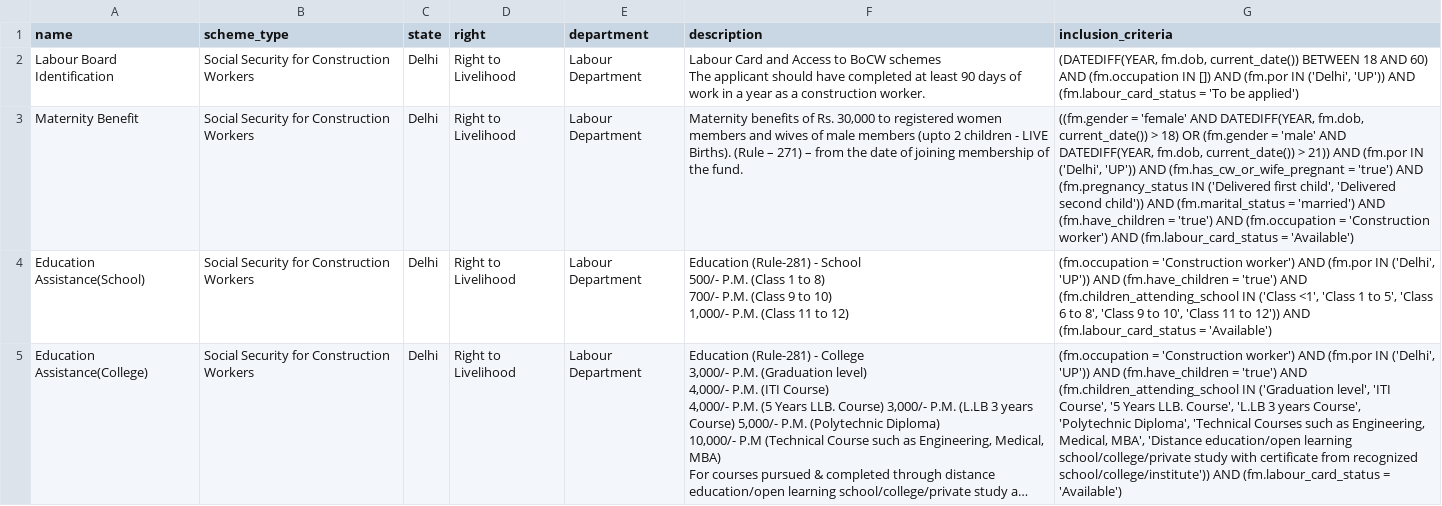
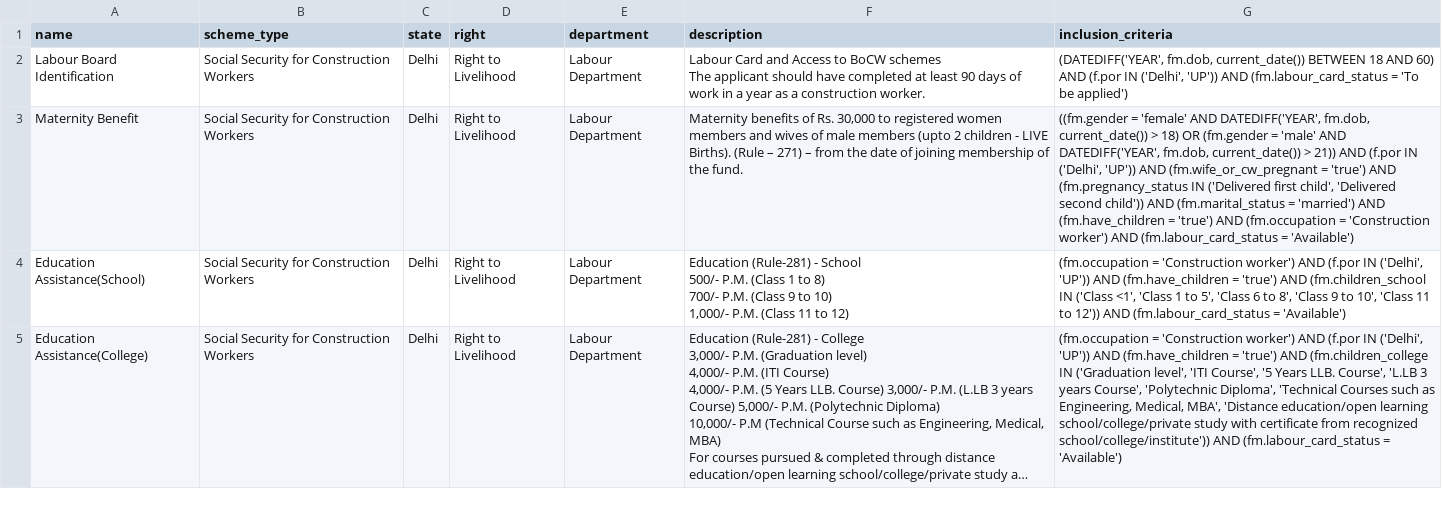
Before and after one commit to Indus-Action-Initiatives/eligibility-engine, a CSV file: maago/projects/c2p/config/schemes.csv, drawn as a sheet; only a part is shown; long unchanged cells end in …; the diff covers the shown part only; the diff names each change by its address in the sheet, - before the commit and + after, or states it on an @@ line.

```diff
--- a/maago/projects/c2p/config/schemes.csv
+++ b/maago/projects/c2p/config/schemes.csv
-G2 (inclusion_criteria): (DATEDIFF(YEAR, fm.dob, current_date()) BETWEEN 18 AND 60) AND (fm.occupation IN []) AND (fm.por IN ('Delhi',…
+G2 (inclusion_criteria): (DATEDIFF('YEAR', fm.dob, current_date()) BETWEEN 18 AND 60) AND (f.por IN ('Delhi',…
-G3 (inclusion_criteria): …'female' AND DATEDIFF(YEAR, fm.dob, current_date()) > 18) OR (fm.gender = 'male' AND DATEDIFF(YEAR, fm.dob, current_date()) > 21)) AND (fm.por IN ('Delhi', 'UP')) AND (fm.has_cw_or_wife_pregnant = 'true')…
+G3 (inclusion_criteria): …'female' AND DATEDIFF('YEAR', fm.dob, current_date()) > 18) OR (fm.gender = 'male' AND DATEDIFF('YEAR', fm.dob, current_date()) > 21)) AND (f.por IN ('Delhi', 'UP')) AND (fm.wife_or_cw_pregnant = 'true')…
-G4 (inclusion_criteria): …worker') AND (fm.por IN ('Delhi', 'UP')) AND (fm.have_children = 'true') AND (fm.children_attending_school IN ('Class…
+G4 (inclusion_criteria): …worker') AND (f.por IN ('Delhi', 'UP')) AND (fm.have_children = 'true') AND (fm.children_school IN ('Class…
-G5 (inclusion_criteria): …worker') AND (fm.por IN ('Delhi', 'UP')) AND (fm.have_children = 'true') AND (fm.children_attending_school IN ('Graduation…
+G5 (inclusion_criteria): …worker') AND (f.por IN ('Delhi', 'UP')) AND (fm.have_children = 'true') AND (fm.children_college IN ('Graduation…
```
Also changed, not shown: 9 edited cells elsewhere in this file, 7 other files.
